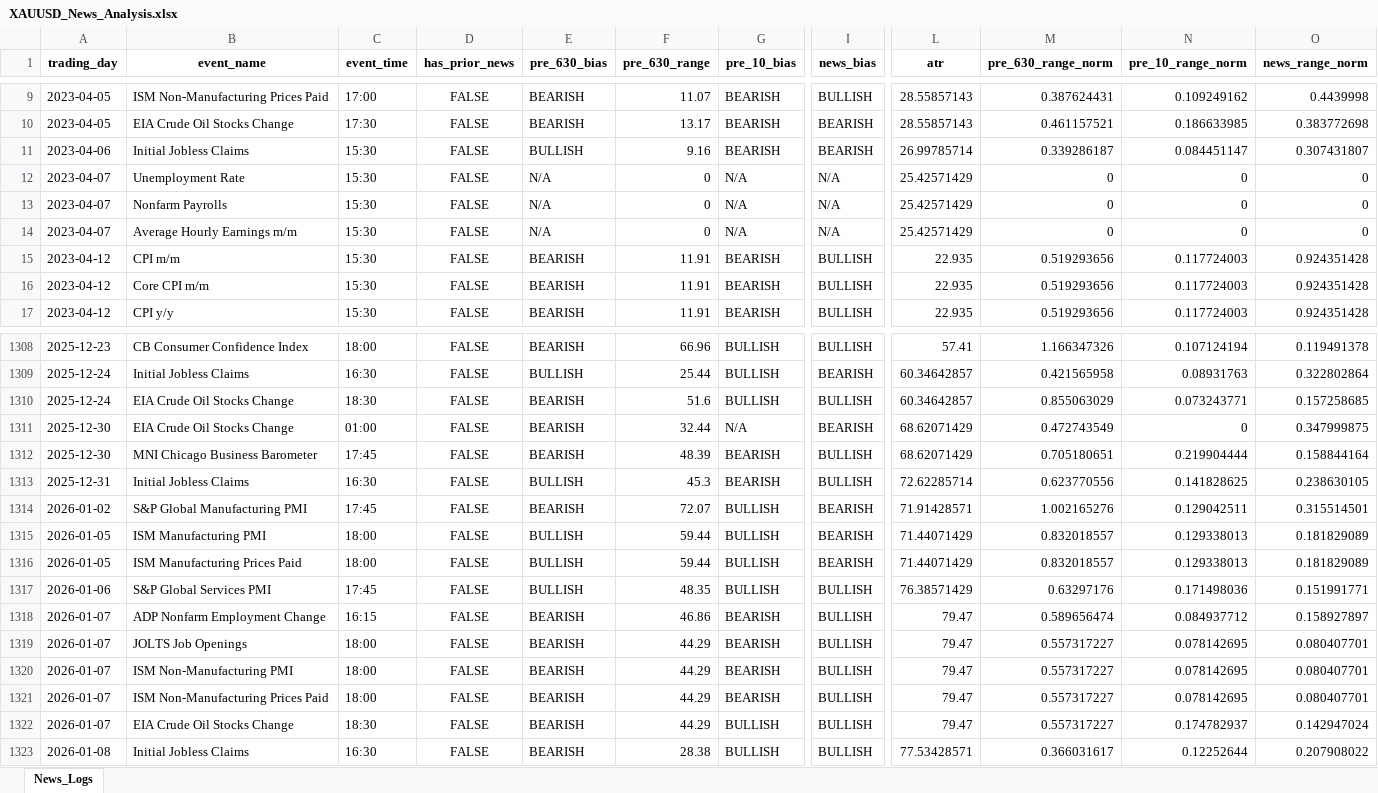
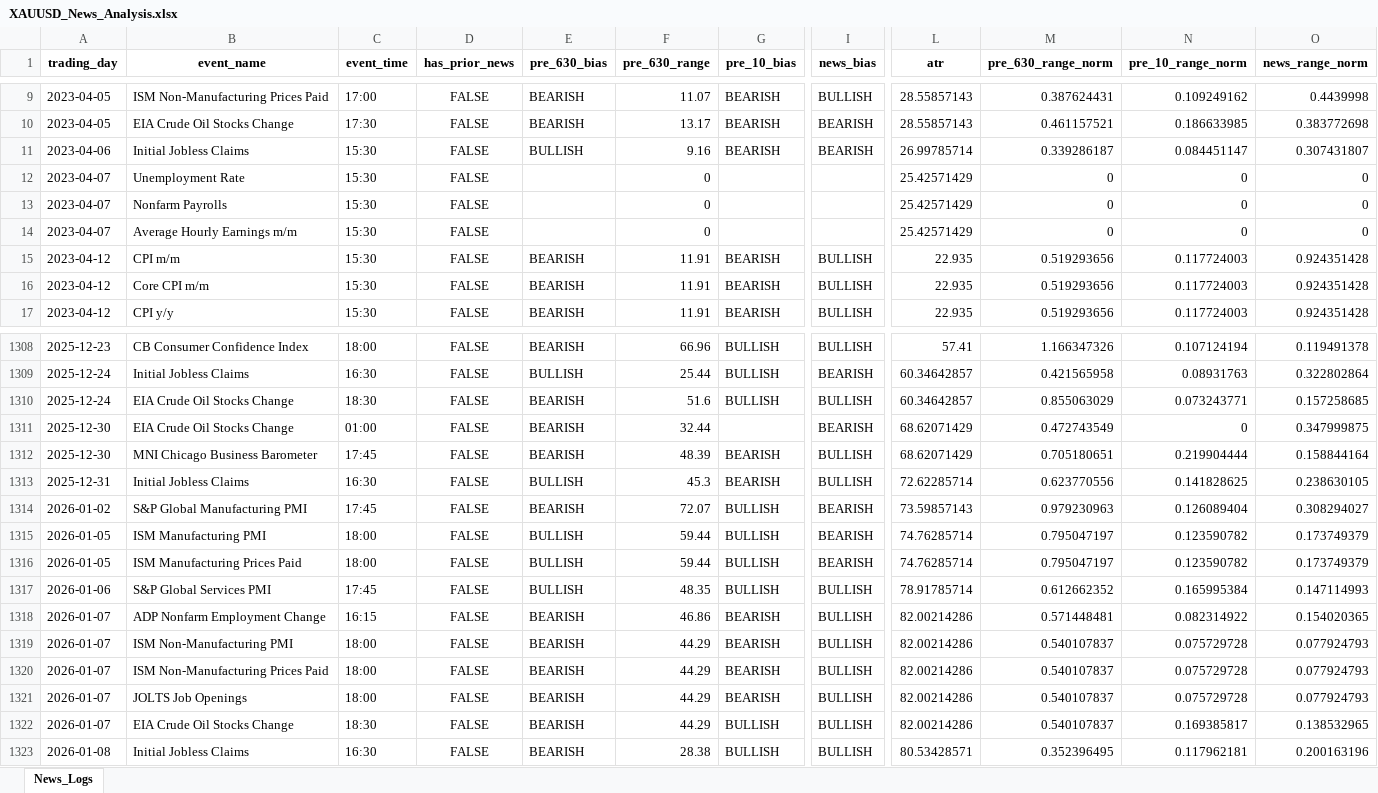
Before and after one commit to Jamesssurfer/XAUUSD-NewsTracker, an Excel workbook: XAUUSD_News_Analysis.xlsx, sheet News_Logs, drawn as a sheet; only a part is shown, gaps mark what is left out; values as stored, in another font and other column widths than the file's, no borders; the diff covers the shown part only; the diff names each change by its address in the sheet, - before the commit and + after, or states it on an @@ line.

Commit message:
Automated news analysis update: 2026-09-13 01:10

```diff
--- a/XAUUSD_News_Analysis.xlsx (sheet News_Logs)
+++ b/XAUUSD_News_Analysis.xlsx (sheet News_Logs)
-E12:E14 (pre_630_bias): N/A
+E12:E14 (pre_630_bias): (empty)
-G12:G14 (pre_10_bias): N/A
+G12:G14 (pre_10_bias): (empty)
-I12:I14 (news_bias): N/A
+I12:I14 (news_bias): (empty)
-G1311 (pre_10_bias): N/A
+G1311 (pre_10_bias): (empty)
-L1314 (atr): 71.91428571
+L1314 (atr): 73.59857143
-M1314 (pre_630_range_norm): 1.002165276
+M1314 (pre_630_range_norm): 0.979230963
-N1314 (pre_10_range_norm): 0.129042511
+N1314 (pre_10_range_norm): 0.126089404
-O1314 (news_range_norm): 0.315514501
+O1314 (news_range_norm): 0.308294027
-L1315:L1316 (atr): 71.44071429
+L1315:L1316 (atr): 74.76285714
-M1315:M1316 (pre_630_range_norm): 0.832018557
+M1315:M1316 (pre_630_range_norm): 0.795047197
-N1315:N1316 (pre_10_range_norm): 0.129338013
+N1315:N1316 (pre_10_range_norm): 0.123590782
-O1315:O1316 (news_range_norm): 0.181829089
+O1315:O1316 (news_range_norm): 0.173749379
-L1317 (atr): 76.38571429
+L1317 (atr): 78.91785714
-M1317 (pre_630_range_norm): 0.63297176
+M1317 (pre_630_range_norm): 0.612662352
-N1317 (pre_10_range_norm): 0.171498036
+N1317 (pre_10_range_norm): 0.165995384
-O1317 (news_range_norm): 0.151991771
+O1317 (news_range_norm): 0.147114993
-L1318:L1322 (atr): 79.47
+L1318:L1322 (atr): 82.00214286
-M1318 (pre_630_range_norm): 0.589656474
+M1318 (pre_630_range_norm): 0.571448481
-N1318 (pre_10_range_norm): 0.084937712
+N1318 (pre_10_range_norm): 0.082314922
-O1318 (news_range_norm): 0.158927897
+O1318 (news_range_norm): 0.154020365
-B1319 (event_name): JOLTS Job Openings
+B1319 (event_name): ISM Non-Manufacturing PMI
-M1319:M1322 (pre_630_range_norm): 0.557317227
+M1319:M1322 (pre_630_range_norm): 0.540107837
-N1319:N1321 (pre_10_range_norm): 0.078142695
+N1319:N1321 (pre_10_range_norm): 0.075729728
-O1319:O1321 (news_range_norm): 0.080407701
+O1319:O1321 (news_range_norm): 0.077924793
-B1320 (event_name): ISM Non-Manufacturing PMI
+B1320 (event_name): ISM Non-Manufacturing Prices Paid
-B1321 (event_name): ISM Non-Manufacturing Prices Paid
+B1321 (event_name): JOLTS Job Openings
-N1322 (pre_10_range_norm): 0.174782937
+N1322 (pre_10_range_norm): 0.169385817
-O1322 (news_range_norm): 0.142947024
+O1322 (news_range_norm): 0.138532965
-L1323 (atr): 77.53428571
+L1323 (atr): 80.53428571
-M1323 (pre_630_range_norm): 0.366031617
+M1323 (pre_630_range_norm): 0.352396495
-N1323 (pre_10_range_norm): 0.12252644
+N1323 (pre_10_range_norm): 0.117962181
-O1323 (news_range_norm): 0.207908022
+O1323 (news_range_norm): 0.200163196
```
Also changed, not shown: 11 added rows, 4 moved rows and 558 edited cells elsewhere in this sheet.
